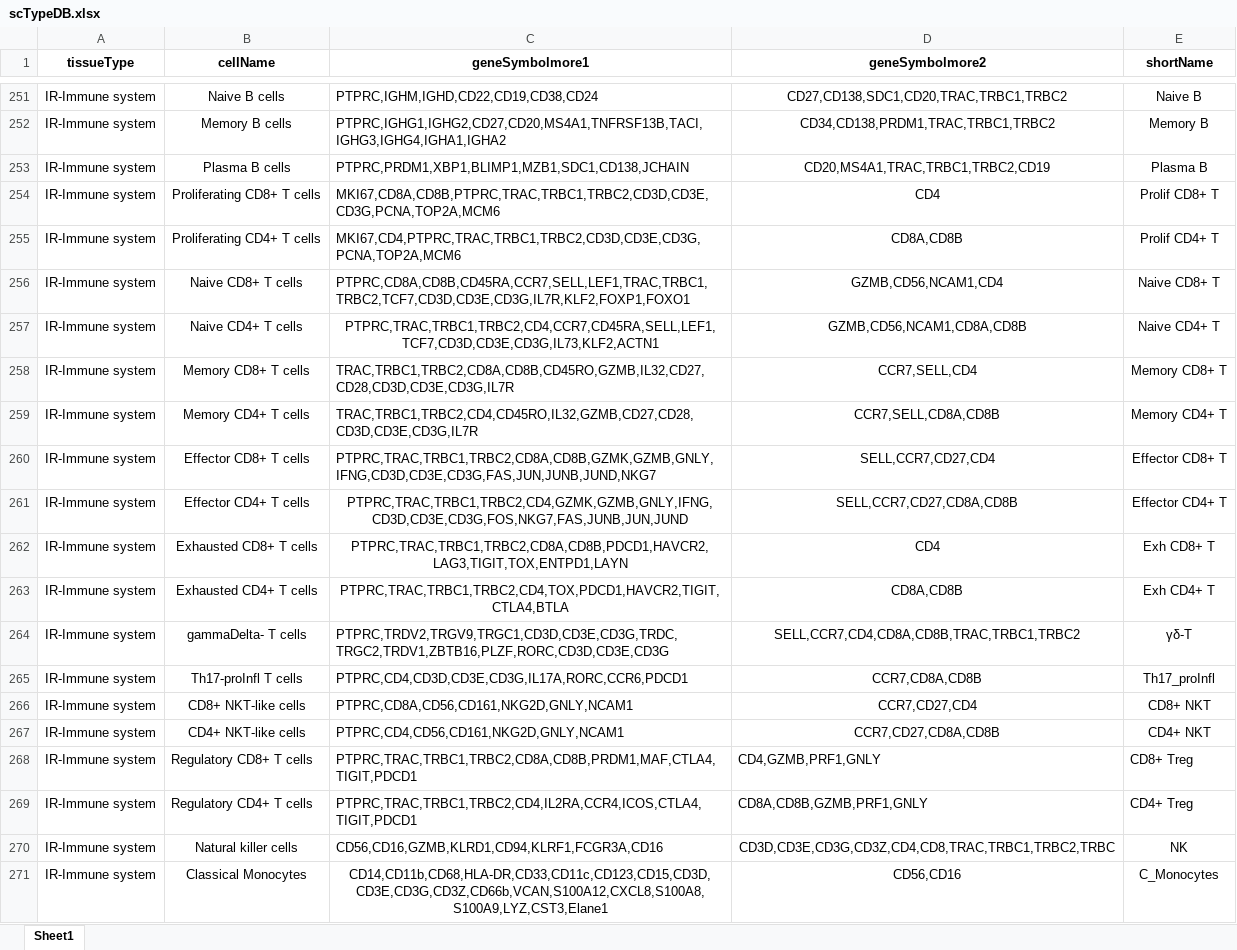
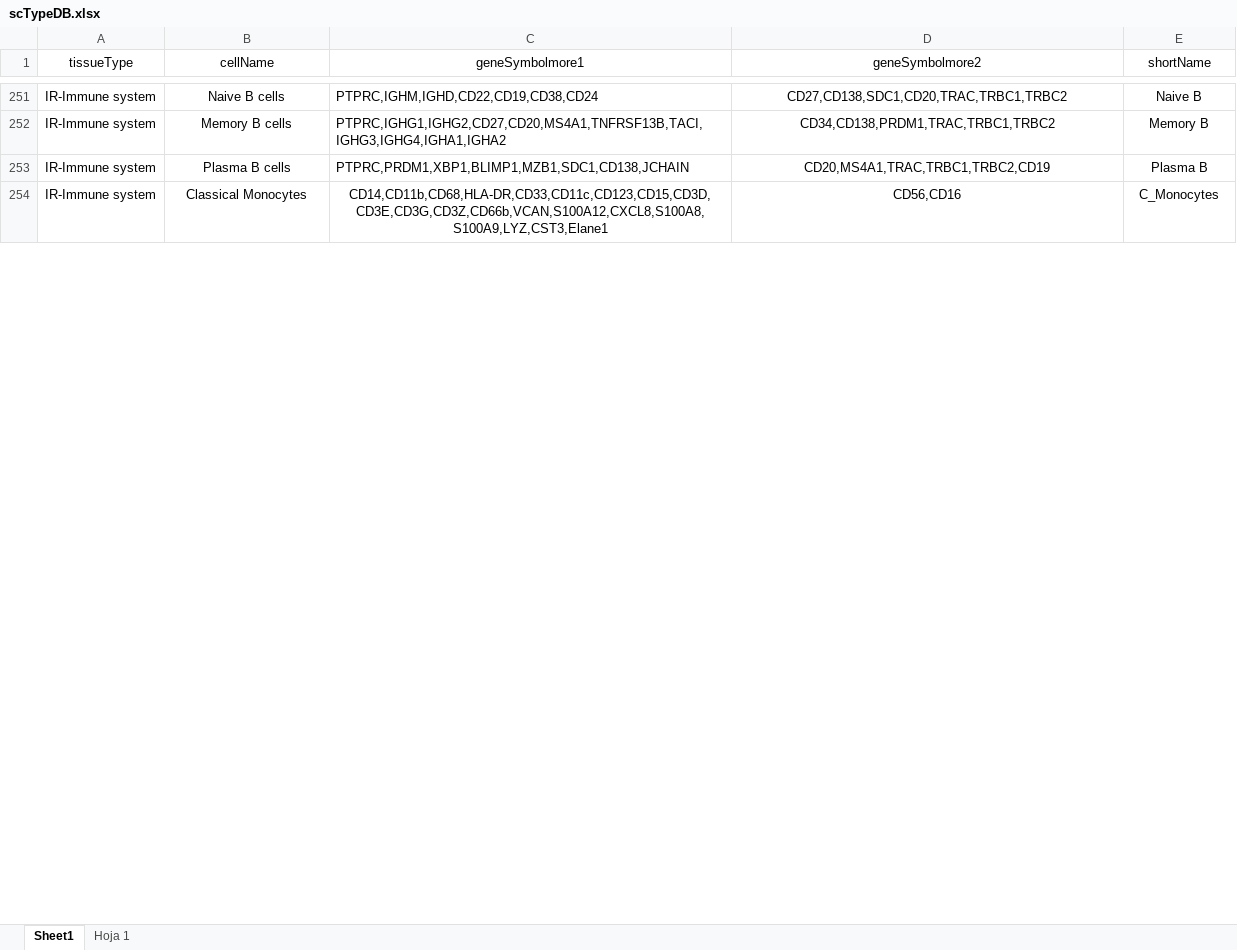
Before and after one commit to OncologyHNJ/crocketa, an Excel workbook: ref/scTypeDB.xlsx, sheet Sheet1, drawn as a sheet; only a part is shown, gaps mark what is left out; values as stored, in another font and other column widths than the file's, no borders; removed rows and columns are numbered as before the commit, all else as after; the diff covers the shown part only; the diff names each change by its address in the sheet, - before the commit and + after, or states it on an @@ line.

Commit message:
Add files via upload

```diff
--- a/ref/scTypeDB.xlsx (sheet Sheet1)
+++ b/ref/scTypeDB.xlsx (sheet Sheet1)
+sheet tab: Hoja 1
-A1:E1 bold: on
+A1:E1 bold: off
-row 254: IR-Immune system | Proliferating CD8+ T cells | MKI67,CD8A,CD8B,PTPRC,TRAC,TRBC1,TRBC2,CD3D,CD3E,CD3G,PCNA,TOP2A,MCM6 | CD4 | Prolif CD8+ T
-row 255: IR-Immune system | Proliferating CD4+ T cells | MKI67,CD4,PTPRC,TRAC,TRBC1,TRBC2,CD3D,CD3E,CD3G,PCNA,TOP2A,MCM6 | CD8A,CD8B | Prolif CD4+ T
-row 256: IR-Immune system | Naive CD8+ T cells | PTPRC,CD8A,CD8B,CD45RA,CCR7,SELL,LEF1,TRAC,TRBC1,TRBC2,TCF7,CD3D,CD3E,CD3G,IL7R,KLF2,FOXP1,FOXO1 | GZMB,CD56,NCAM1,CD4 | Naive CD8+ T
-row 257: IR-Immune system | Naive CD4+ T cells | PTPRC,TRAC,TRBC1,TRBC2,CD4,CCR7,CD45RA,SELL,LEF1,TCF7,CD3D,CD3E,CD3G,IL73,KLF2,ACTN1 | GZMB,CD56,NCAM1,CD8A,CD8B | Naive CD4+ T
-row 258: IR-Immune system | Memory CD8+ T cells | TRAC,TRBC1,TRBC2,CD8A,CD8B,CD45RO,GZMB,IL32,CD27,CD28,CD3D,CD3E,CD3G,IL7R | CCR7,SELL,CD4 | Memory CD8+ T
-row 259: IR-Immune system | Memory CD4+ T cells | TRAC,TRBC1,TRBC2,CD4,CD45RO,IL32,GZMB,CD27,CD28,CD3D,CD3E,CD3G,IL7R | CCR7,SELL,CD8A,CD8B | Memory CD4+ T
-row 260: IR-Immune system | Effector CD8+ T cells | PTPRC,TRAC,TRBC1,TRBC2,CD8A,CD8B,GZMK,GZMB,GNLY,IFNG,CD3D,CD3E,CD3G,FAS,JUN,JUNB,JUND,NKG7 | SELL,CCR7,CD27,CD4 | Effector CD8+ T
-row 261: IR-Immune system | Effector CD4+ T cells | PTPRC,TRAC,TRBC1,TRBC2,CD4,GZMK,GZMB,GNLY,IFNG,CD3D,CD3E,CD3G,FOS,NKG7,FAS,JUNB,JUN,JUND | SELL,CCR7,CD27,CD8A,CD8B | Effector CD4+ T
-row 262: IR-Immune system | Exhausted CD8+ T cells | PTPRC,TRAC,TRBC1,TRBC2,CD8A,CD8B,PDCD1,HAVCR2,LAG3,TIGIT,TOX,ENTPD1,LAYN | CD4 | Exh CD8+ T
-row 263: IR-Immune system | Exhausted CD4+ T cells | PTPRC,TRAC,TRBC1,TRBC2,CD4,TOX,PDCD1,HAVCR2,TIGIT,CTLA4,BTLA | CD8A,CD8B | Exh CD4+ T
-row 264: IR-Immune system | gammaDelta- T cells | PTPRC,TRDV2,TRGV9,TRGC1,CD3D,CD3E,CD3G,TRDC,TRGC2,TRDV1,ZBTB16,PLZF,RORC,CD3D,CD3E,CD3G | SELL,CCR7,CD4,CD8A,CD8B,TRAC,TRBC1,TRBC2 | γδ-T
-row 265: IR-Immune system | Th17-proInfl T cells | PTPRC,CD4,CD3D,CD3E,CD3G,IL17A,RORC,CCR6,PDCD1 | CCR7,CD8A,CD8B | Th17_proInfl
-row 266: IR-Immune system | CD8+ NKT-like cells | PTPRC,CD8A,CD56,CD161,NKG2D,GNLY,NCAM1 | CCR7,CD27,CD4 | CD8+ NKT
-row 267: IR-Immune system | CD4+ NKT-like cells | PTPRC,CD4,CD56,CD161,NKG2D,GNLY,NCAM1 | CCR7,CD27,CD8A,CD8B | CD4+ NKT
-row 268: IR-Immune system | Regulatory CD8+ T cells | PTPRC,TRAC,TRBC1,TRBC2,CD8A,CD8B,PRDM1,MAF,CTLA4,TIGIT,PDCD1 | CD4,GZMB,PRF1,GNLY | CD8+ Treg
-row 269: IR-Immune system | Regulatory CD4+ T cells | PTPRC,TRAC,TRBC1,TRBC2,CD4,IL2RA,CCR4,ICOS,CTLA4,TIGIT,PDCD1 | CD8A,CD8B,GZMB,PRF1,GNLY | CD4+ Treg
-row 270: IR-Immune system | Natural killer cells | CD56,CD16,GZMB,KLRD1,CD94,KLRF1,FCGR3A,CD16 | CD3D,CD3E,CD3G,CD3Z,CD4,CD8,TRAC,TRBC1,TRBC2,TRBC | NK
```
Also changed, not shown: 30 added rows and 1 edited cell elsewhere in this sheet.
